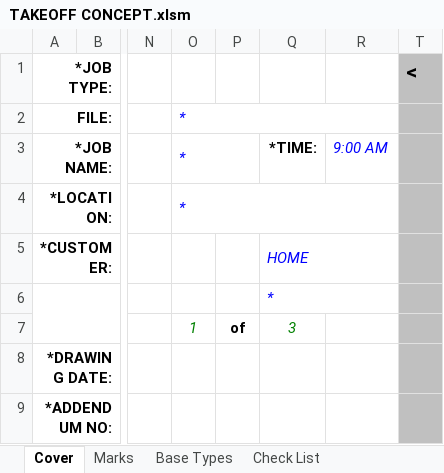
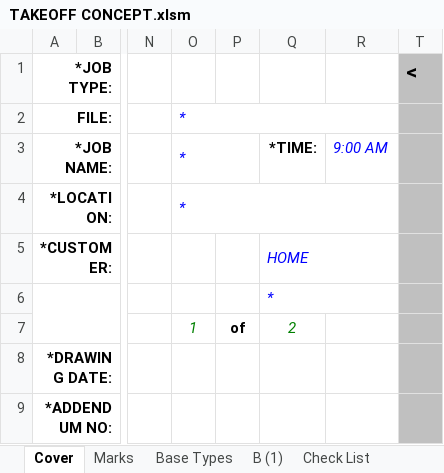
Before and after one commit to NMBS-FALLON/DESign, an Excel workbook: DESign_Sales_Excel_Add-in/DESign_Sales_Excel_Add-in/Resources/TAKEOFF CONCEPT.xlsm, sheet Cover, drawn as a sheet; only a part is shown, gaps mark what is left out; values as stored, in another font and other column widths than the file's, no borders; the diff names each change by its address in the sheet, - before the commit and + after, or states it on an @@ line.

```diff
--- a/DESign_Sales_Excel_Add-in/DESign_Sales_Excel_Add-in/Resources/TAKEOFF CONCEPT.xlsm (sheet Cover)
+++ b/DESign_Sales_Excel_Add-in/DESign_Sales_Excel_Add-in/Resources/TAKEOFF CONCEPT.xlsm (sheet Cover)
+sheet tab: B (1)
-Q7: 3
+Q7: 2
```
Also changed, not shown: sheet Base Types, sheet Marks, DESign_Sales_Excel_Add-in/DESign_Sales_Excel_Add-in/Resources/BLANK SALES BOM.xlsm.
